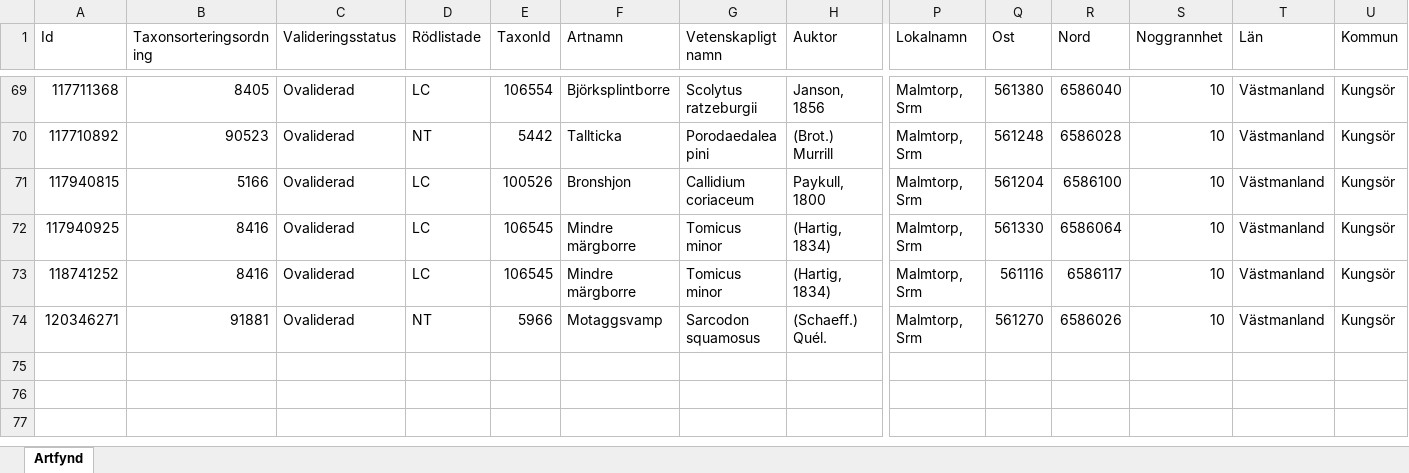
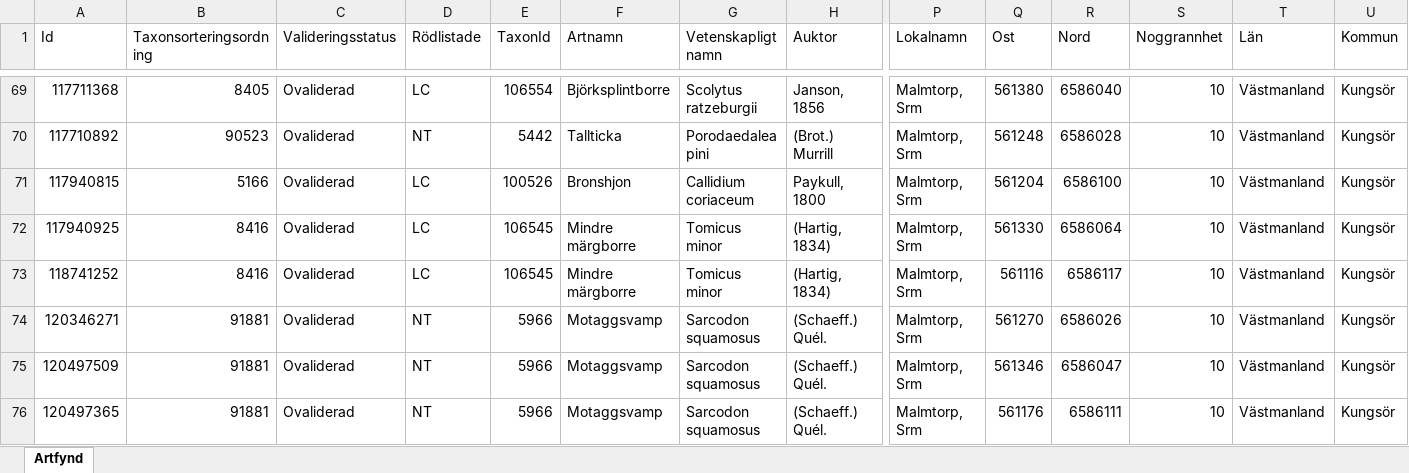
Before and after one commit to klasma/Logging_1960, an Excel workbook: artfynd/A 50121-2023 artfynd.xlsx, sheet Artfynd, drawn as a sheet; only a part is shown, gaps mark what is left out; values as stored, in another font and other column widths than the file's, no borders; rows hold the shown columns only; the diff names each change by its address in the sheet, - before the commit and + after, or states it on an @@ line.

```diff
--- a/artfynd/A 50121-2023 artfynd.xlsx (sheet Artfynd)
+++ b/artfynd/A 50121-2023 artfynd.xlsx (sheet Artfynd)
+row 75: 120497509 | 91881 | Ovaliderad | NT | 5966 | Motaggsvamp | Sarcodon squamosus | (Schaeff.) Quél. | Malmtorp, Srm | 561346 | 6586047 | 10 | Västmanland | Kungsör
+row 76: 120497365 | 91881 | Ovaliderad | NT | 5966 | Motaggsvamp | Sarcodon squamosus | (Schaeff.) Quél. | Malmtorp, Srm | 561176 | 6586111 | 10 | Västmanland | Kungsör
```
Also changed, not shown: artfynd/A 53870-2022 artfynd.xlsx, artfynd/A 59332-2022 artfynd.xlsx, 40 other files.
